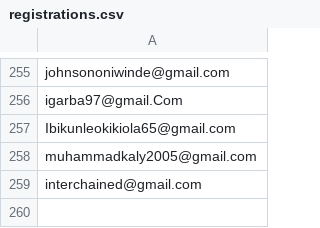
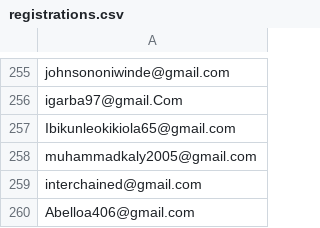
Before and after one commit to devel0x/electronero, a CSV file: ambassadors/fastapi-ambassador-leaderboard/data/registrations.csv, drawn as a sheet; only a part is shown, gaps mark what is left out; the diff names each change by its address in the sheet, - before the commit and + after, or states it on an @@ line.

Commit message:
checkpoint: origin

```diff
--- a/ambassadors/fastapi-ambassador-leaderboard/data/registrations.csv
+++ b/ambassadors/fastapi-ambassador-leaderboard/data/registrations.csv
+row 260: Abelloa406@gmail.com
```
